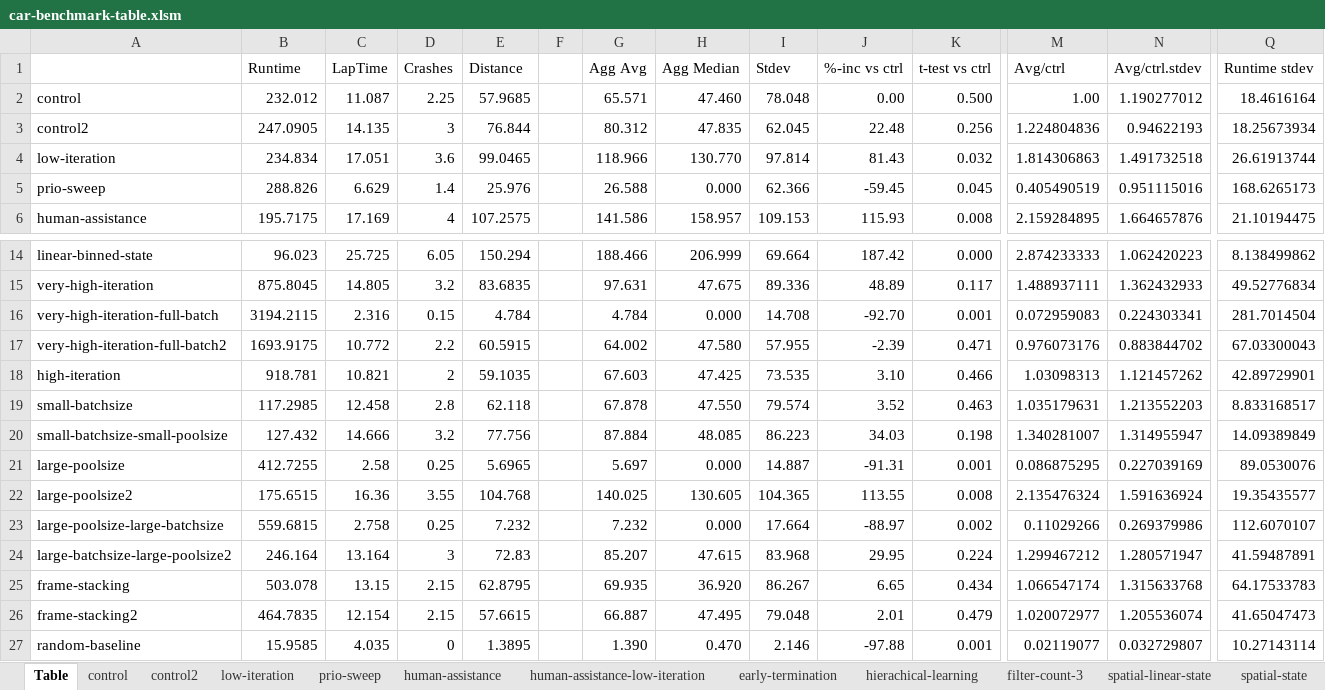
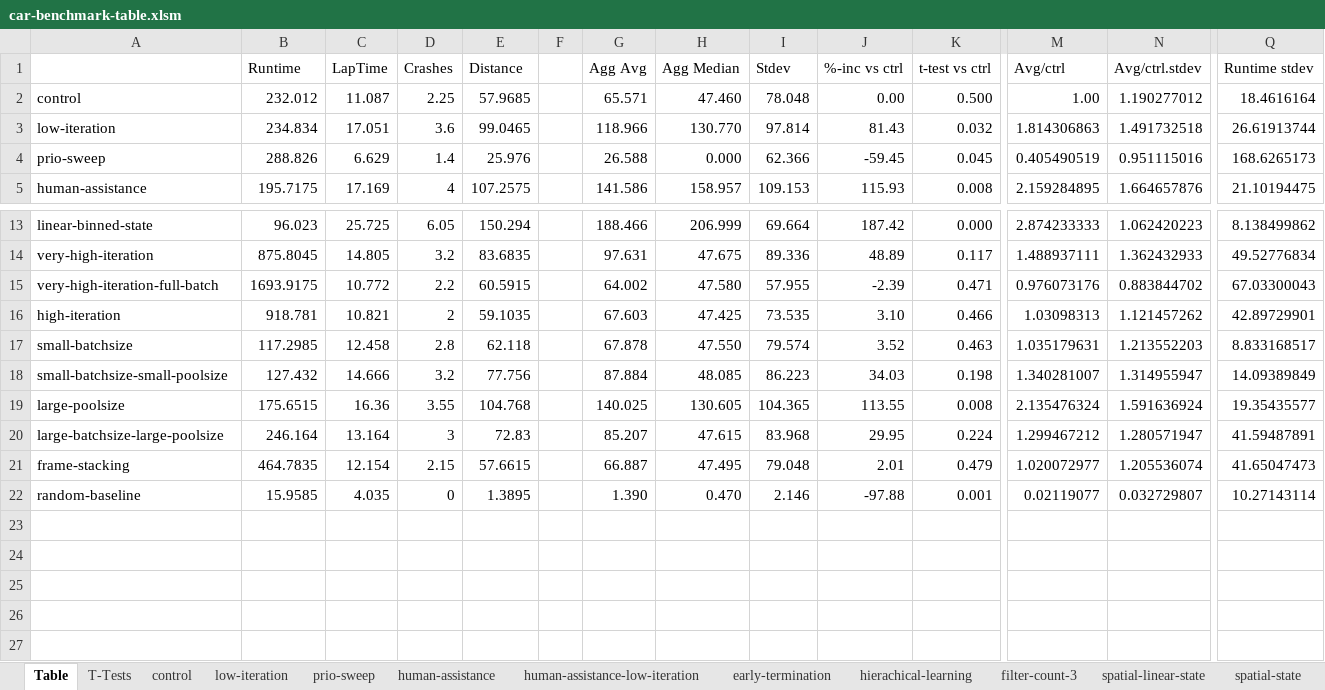
Before and after one commit to nkf/deep-unity, an Excel workbook: Benchmarks/benchmark-tables/car-benchmark-table.xlsm, sheet Table, drawn as a sheet; only a part is shown, gaps mark what is left out; values as stored, in another font and other column widths than the file's, no borders; conditional formats not drawn; removed rows and columns are numbered as before the commit, all else as after; rows hold the shown columns only; the diff names each change by its address in the sheet, - before the commit and + after, or states it on an @@ line.

```diff
--- a/Benchmarks/benchmark-tables/car-benchmark-table.xlsm (sheet Table)
+++ b/Benchmarks/benchmark-tables/car-benchmark-table.xlsm (sheet Table)
-sheet tab: control2
+sheet tab: T-Tests
-row 3: control2 | 247.0905 | 14.135 | 3 | 76.844 |  | 80.312 | 47.835 | 62.045 | 22.48 | 0.256 | 1.224804836 | 0.94622193 | 18.25673934
-row 16: very-high-iteration-full-batch | 3194.2115 | 2.316 | 0.15 | 4.784 |  | 4.784 | 0.000 | 14.708 | -92.70 | 0.001 | 0.072959083 | 0.224303341 | 281.7014504
-A15: very-high-iteration-full-batch2
+A15: very-high-iteration-full-batch
-row 21: large-poolsize | 412.7255 | 2.58 | 0.25 | 5.6965 |  | 5.697 | 0.000 | 14.887 | -91.31 | 0.001 | 0.086875295 | 0.227039169 | 89.0530076
-A19: large-poolsize2
+A19: large-poolsize
-row 23: large-poolsize-large-batchsize | 559.6815 | 2.758 | 0.25 | 7.232 |  | 7.232 | 0.000 | 17.664 | -88.97 | 0.002 | 0.11029266 | 0.269379986 | 112.6070107
-A20: large-batchsize-large-poolsize2
+A20: large-batchsize-large-poolsize
-row 25: frame-stacking | 503.078 | 13.15 | 2.15 | 62.8795 |  | 69.935 | 36.920 | 86.267 | 6.65 | 0.434 | 1.066547174 | 1.315633768 | 64.17533783
-A21: frame-stacking2
+A21: frame-stacking
```
Also changed, not shown: sheet very-high-iteration-full-batch, sheet large-poolsize, sheet frame-stacking, other sheet tabs, formulas that keep their value, Benchmarks/benchmark-tables/grid-benchmark-table.xlsm, Benchmarks/benchmark-tables/pong-benchmark-table.xlsm.
